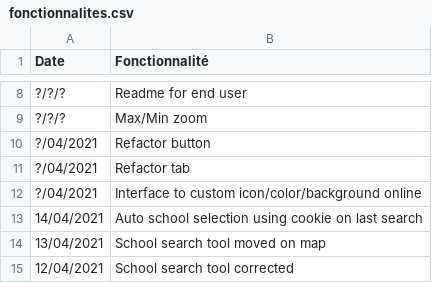
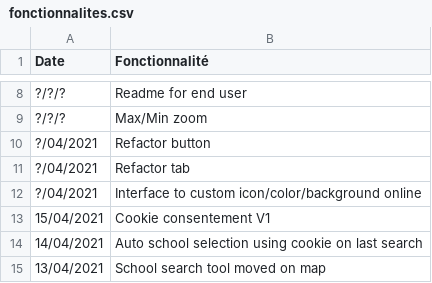
Before and after one commit to jnguyen1192/HackAndHopeDefi3, a CSV file: POC_Tasks/WebView/Leaflet/data/fonctionnalites.csv, drawn as a sheet; only a part is shown, gaps mark what is left out; the shorter side is filled out with more unchanged rows; the diff names each change by its address in the sheet, - before the commit and + after, or states it on an @@ line.

Commit message:
#7 Features, sources updated and cookie consentement v1 added

```diff
--- a/POC_Tasks/WebView/Leaflet/data/fonctionnalites.csv
+++ b/POC_Tasks/WebView/Leaflet/data/fonctionnalites.csv
+row 13: 15/04/2021 | Cookie consentement V1
```
Also changed, not shown: 4 other files.
